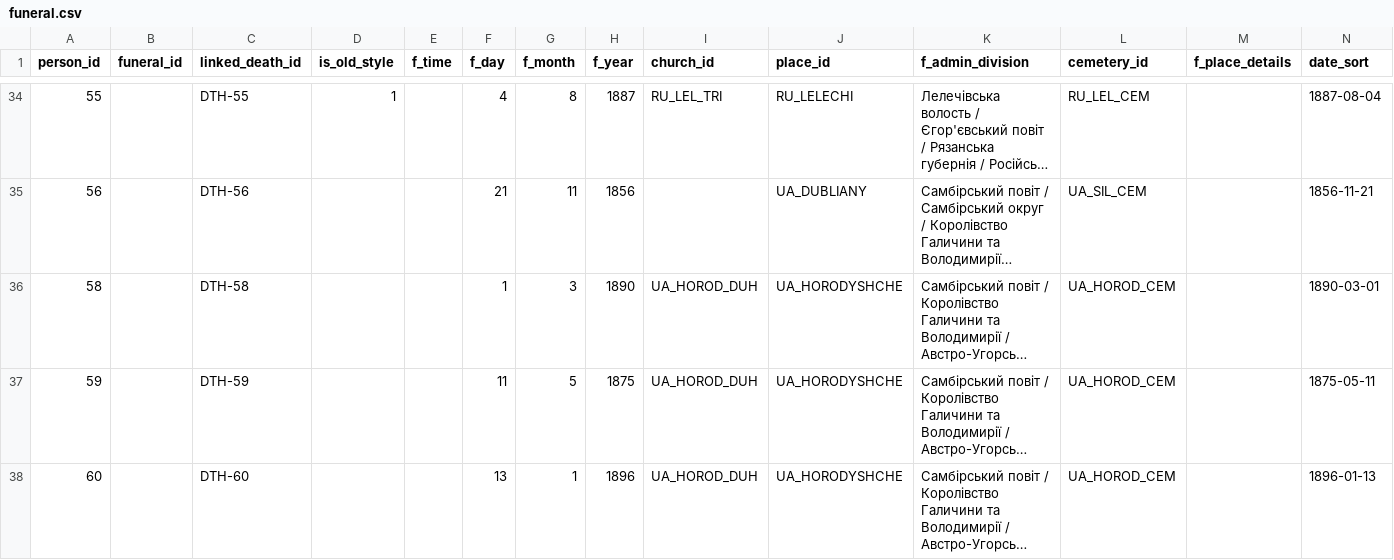
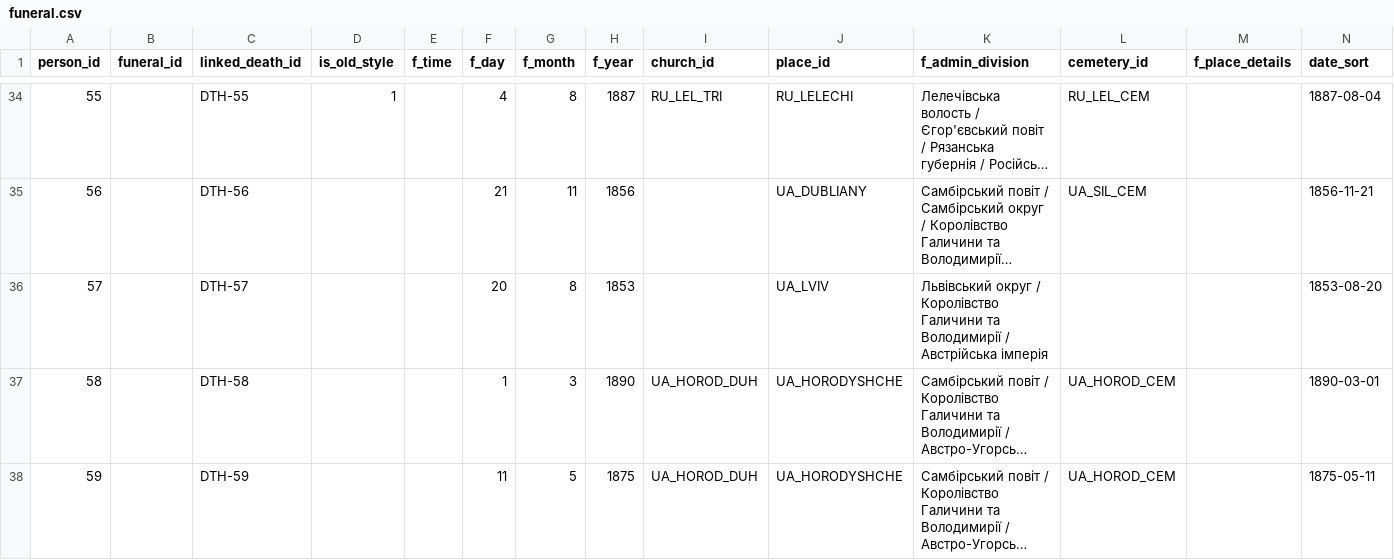
Before and after one commit to John7794/geneo, a CSV file: data/db/uk/funeral.csv, drawn as a sheet; only a part is shown, gaps mark what is left out; the shorter side is filled out with more unchanged rows; long unchanged cells end in …; the diff names each change by its address in the sheet, - before the commit and + after, or states it on an @@ line.

```diff
--- a/data/db/uk/funeral.csv
+++ b/data/db/uk/funeral.csv
+row 36: 57 |  | DTH-57 |  |  | 20 | 8 | 1853 |  | UA_LVIV | Львівський округ / Королівство Галичини та Володимирії / Австрійська імперія |  |  | 1853-08-20
```
Also changed, not shown: data/db/uk/death.csv, 2 other files.
